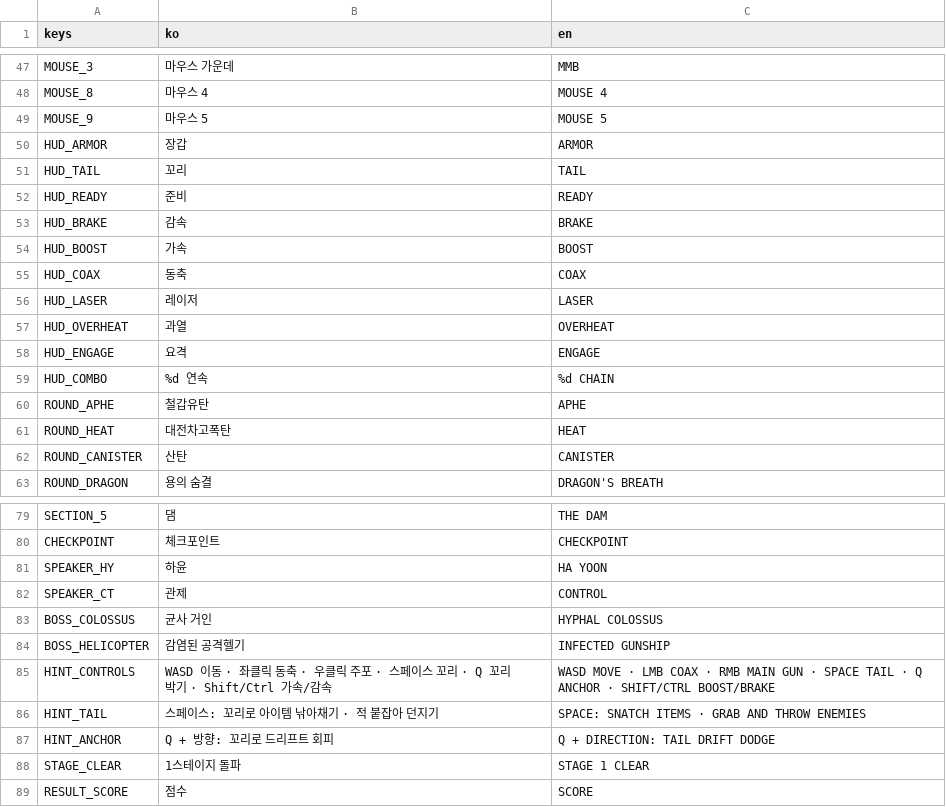
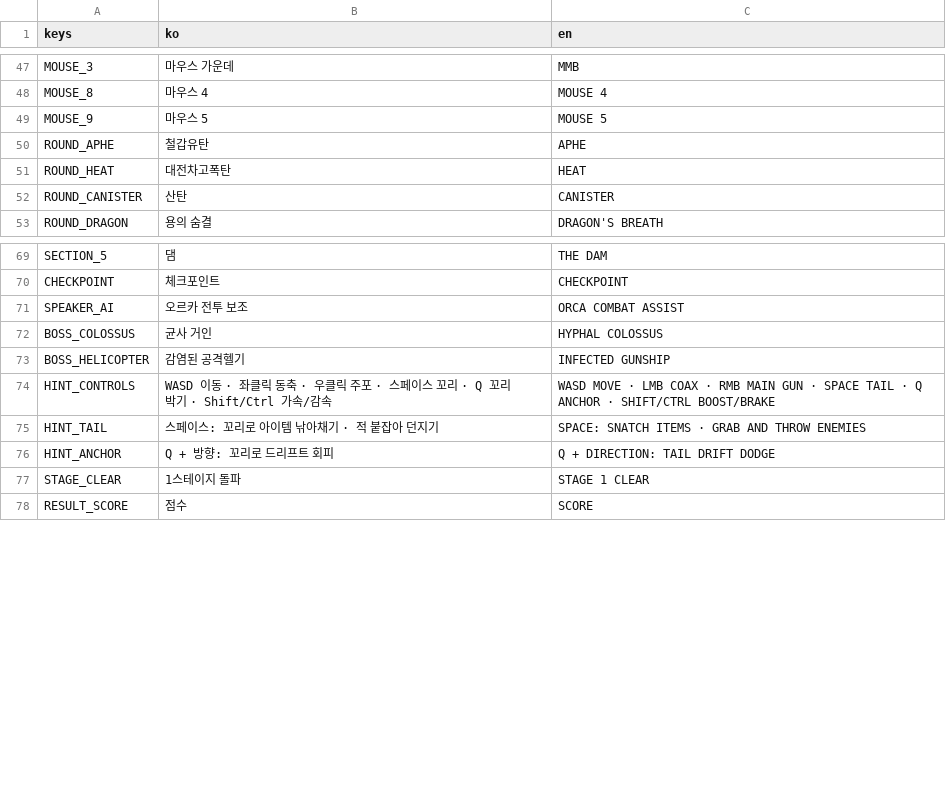
Before and after one commit to scarf005/orca-class, a CSV file: i18n/strings.csv, drawn as a sheet; only a part is shown, gaps mark what is left out; the diff covers the shown part only.

Commit message:
feat: replace radio chatter with combat-assist AI lines and HUD text with icons

```diff
--- a/i18n/strings.csv
+++ b/i18n/strings.csv
@@ -49,12 +49,2 @@ MOUSE_8,마우스 4,MOUSE 4
 MOUSE_9,마우스 5,MOUSE 5
-HUD_ARMOR,장갑,ARMOR
-HUD_TAIL,꼬리,TAIL
-HUD_READY,준비,READY
-HUD_BRAKE,감속,BRAKE
-HUD_BOOST,가속,BOOST
-HUD_COAX,동축,COAX
-HUD_LASER,레이저,LASER
-HUD_OVERHEAT,과열,OVERHEAT
-HUD_ENGAGE,요격,ENGAGE
-HUD_COMBO,%d 연속,%d CHAIN
 ROUND_APHE,철갑유탄,APHE
@@ -80,4 +70,3 @@ SECTION_5,댐,THE DAM
 CHECKPOINT,체크포인트,CHECKPOINT
-SPEAKER_HY,하윤,HA YOON
-SPEAKER_CT,관제,CONTROL
+SPEAKER_AI,오르카 전투 보조,ORCA COMBAT ASSIST
 BOSS_COLOSSUS,균사 거인,HYPHAL COLOSSUS
```
Also changed, not shown: 25 added rows and 27 removed rows elsewhere in this file, 21 other files.
